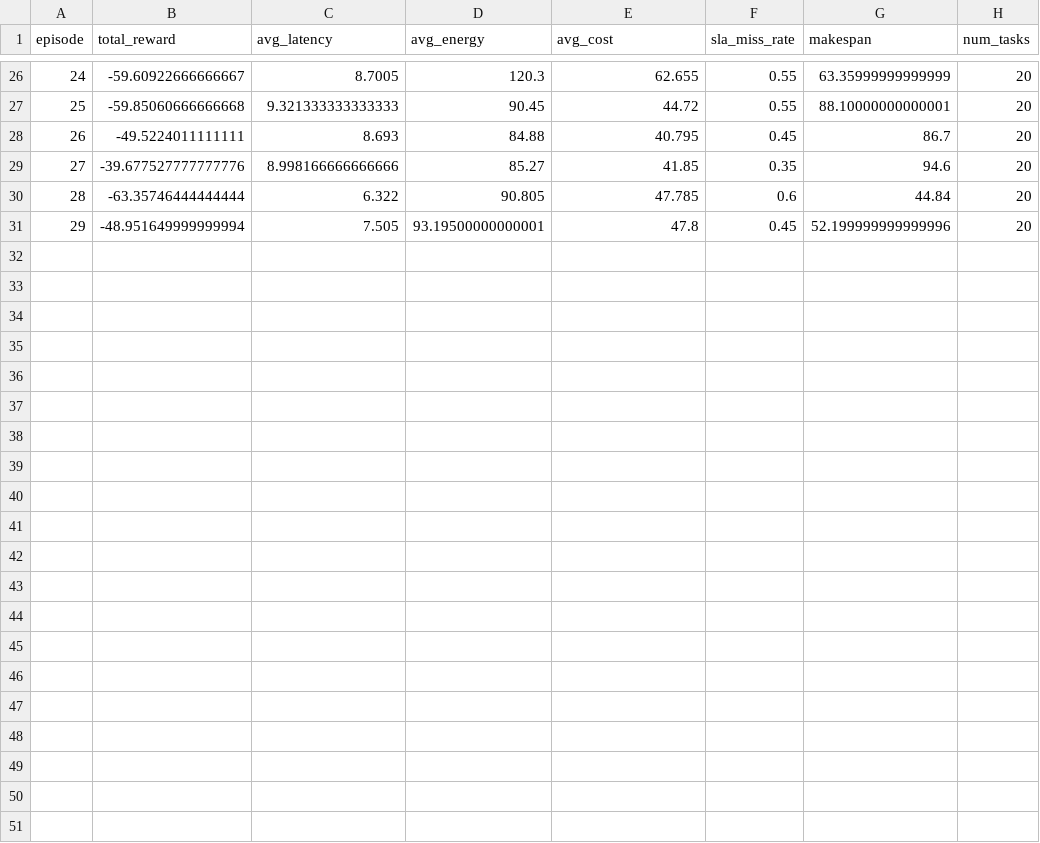
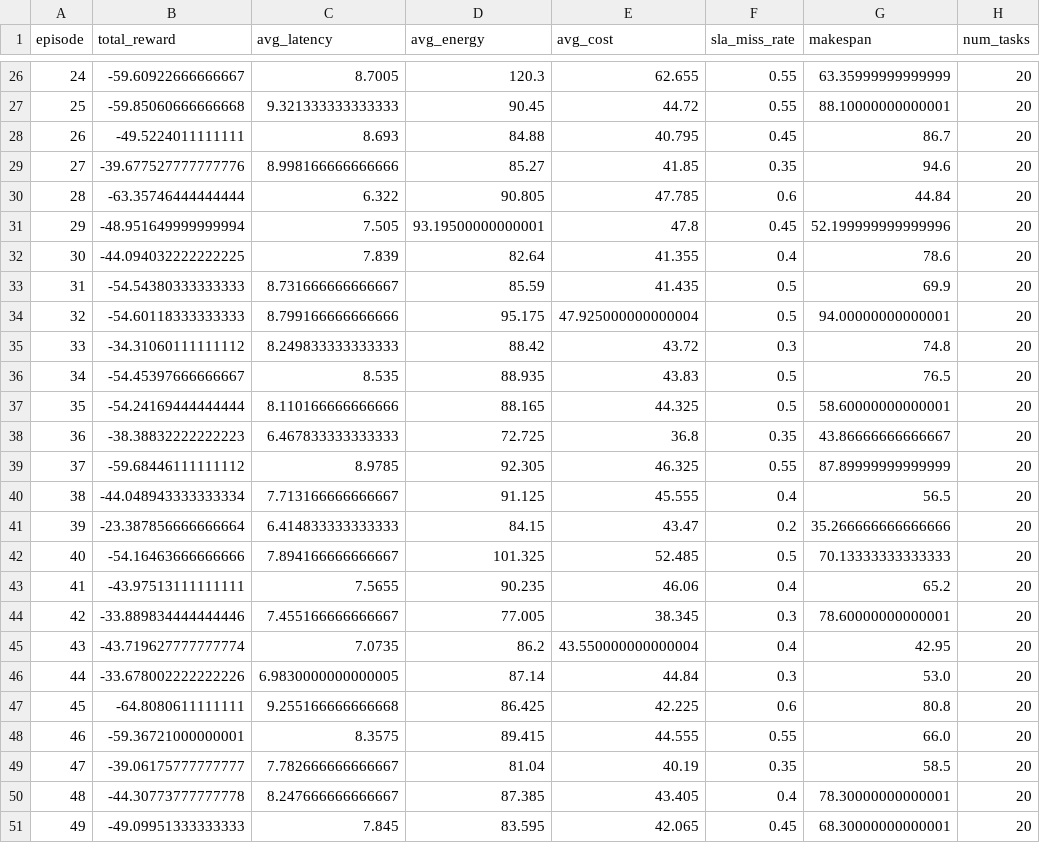
Before and after one commit to HarshadChaudhari49/SAGE_BE, a CSV file: logs/experiments/Random.csv, drawn as a sheet; only a part is shown, gaps mark what is left out.

```diff
--- a/logs/experiments/Random.csv
+++ b/logs/experiments/Random.csv
@@ -31 +31,21 @@ episode,total_reward,avg_latency,avg_energy,avg_cost,sla_miss_rate,makespan,num_
 29,-48.951649999999994,7.505,93.19500000000001,47.8,0.45,52.199999999999996,20
+30,-44.094032222222225,7.839,82.64,41.355,0.4,78.6,20
+31,-54.54380333333333,8.731666666666667,85.59,41.435,0.5,69.9,20
+32,-54.60118333333333,8.799166666666666,95.175,47.925000000000004,0.5,94.00000000000001,20
+33,-34.31060111111112,8.249833333333333,88.42,43.72,0.3,74.8,20
+34,-54.45397666666667,8.535,88.935,43.83,0.5,76.5,20
+35,-54.24169444444444,8.110166666666666,88.165,44.325,0.5,58.60000000000001,20
+36,-38.38832222222223,6.467833333333333,72.725,36.8,0.35,43.86666666666667,20
+37,-59.68446111111112,8.9785,92.305,46.325,0.55,87.89999999999999,20
+38,-44.048943333333334,7.713166666666667,91.125,45.555,0.4,56.5,20
+39,-23.387856666666664,6.414833333333333,84.15,43.47,0.2,35.266666666666666,20
+40,-54.16463666666666,7.894166666666667,101.325,52.485,0.5,70.13333333333333,20
+41,-43.97513111111111,7.5655,90.235,46.06,0.4,65.2,20
+42,-33.889834444444446,7.455166666666667,77.005,38.345,0.3,78.60000000000001,20
+43,-43.719627777777774,7.0735,86.2,43.550000000000004,0.4,42.95,20
+44,-33.678002222222226,6.9830000000000005,87.14,44.84,0.3,53.0,20
+45,-64.8080611111111,9.255166666666668,86.425,42.225,0.6,80.8,20
+46,-59.36721000000001,8.3575,89.415,44.555,0.55,66.0,20
+47,-39.06175777777777,7.782666666666667,81.04,40.19,0.35,58.5,20
+48,-44.30773777777778,8.247666666666667,87.385,43.405,0.4,78.30000000000001,20
+49,-49.09951333333333,7.845,83.595,42.065,0.45,68.30000000000001,20
```
Also changed, not shown: logs/experiments/FastestResource.csv, logs/experiments/PPO‑SAGE.csv, 13 other files.
